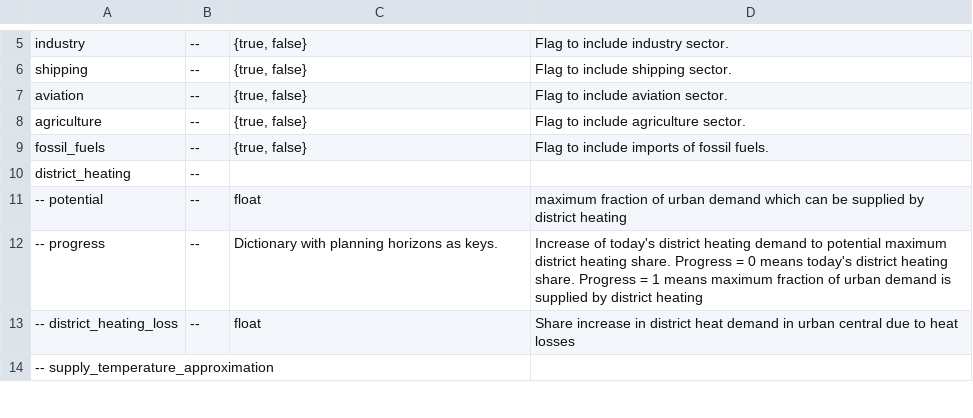
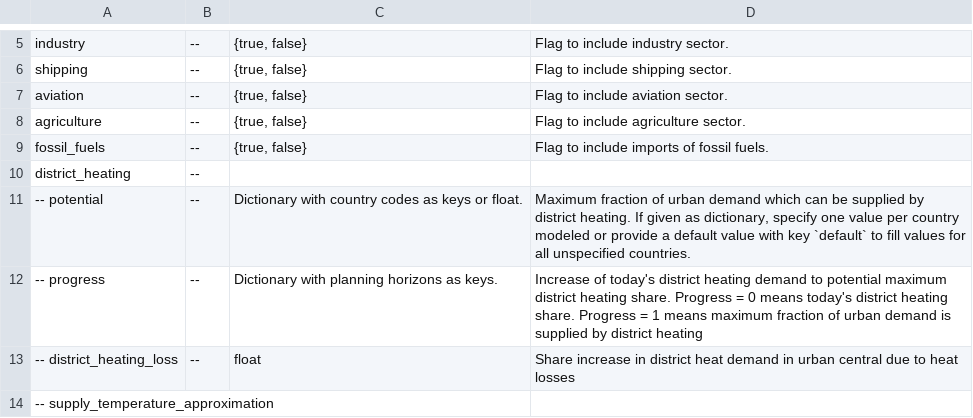
Before and after one commit to ayshaC/pypsa-eur, a CSV file: doc/configtables/sector.csv, drawn as a sheet; only a part is shown, gaps mark what is left out.

Commit message:
Allow country-specific district heating potentials (#1742)
* allow country-specific district heating potentials

* fix: handle missing district heating potential for countries

* docs: add comments to enhance comprehensibility

---------

Co-authored-by: cpschau <caspar.schauss@ieg.fraunhofer.de>
Co-authored-by: Fabian Neumann <fabian.neumann@outlook.de>

```diff
--- a/doc/configtables/sector.csv
+++ b/doc/configtables/sector.csv
@@ -10,3 +10,3 @@ fossil_fuels,--,"{true, false}","Flag to include imports of fossil fuels."
 district_heating,--,,
--- potential,--,float,maximum fraction of urban demand which can be supplied by district heating
+-- potential,--,Dictionary with country codes as keys or float.,"Maximum fraction of urban demand which can be supplied by district heating. If given as dictionary, specify one value per country modeled or provide a default value with key `default` to fill values for all unspecified countries."
 -- progress,--,Dictionary with planning horizons as keys.,Increase of today's district heating demand to potential maximum district heating share. Progress = 0 means today's district heating share. Progress = 1 means maximum fraction of urban demand is supplied by district heating
```
Also changed, not shown: 2 other files.
